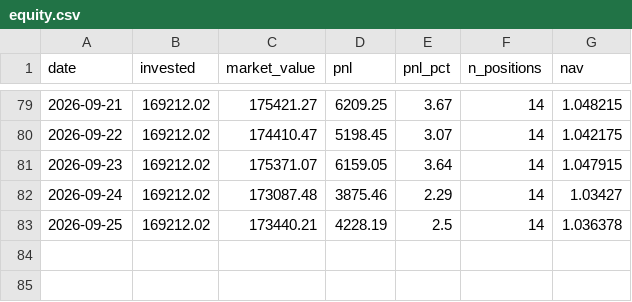
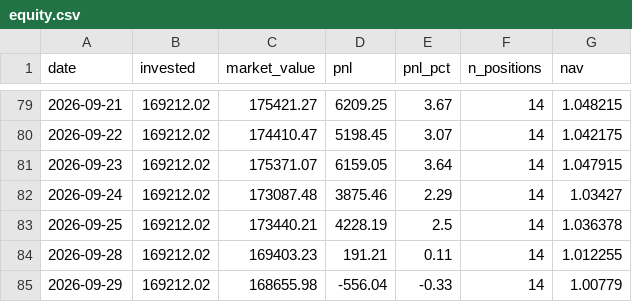
Before and after one commit to zeevandeep/trading-dashboard, a CSV file: data/live/smallcap_momentum_v2_live/equity.csv, drawn as a sheet; only a part is shown, gaps mark what is left out.

```diff
--- a/data/live/smallcap_momentum_v2_live/equity.csv
+++ b/data/live/smallcap_momentum_v2_live/equity.csv
@@ -83 +83,3 @@ date,invested,market_value,pnl,pnl_pct,n_positions,nav
 2026-09-25,169212.02,173440.21,4228.19,2.5,14,1.036378
+2026-09-28,169212.02,169403.23,191.21,0.11,14,1.012255
+2026-09-29,169212.02,168655.98,-556.04,-0.33,14,1.00779
```
Also changed, not shown: data/live/smallcap_momentum_v2_live/positions.csv, data/paper/smallcap_momentum_v2/equity.csv, 1 other file.
